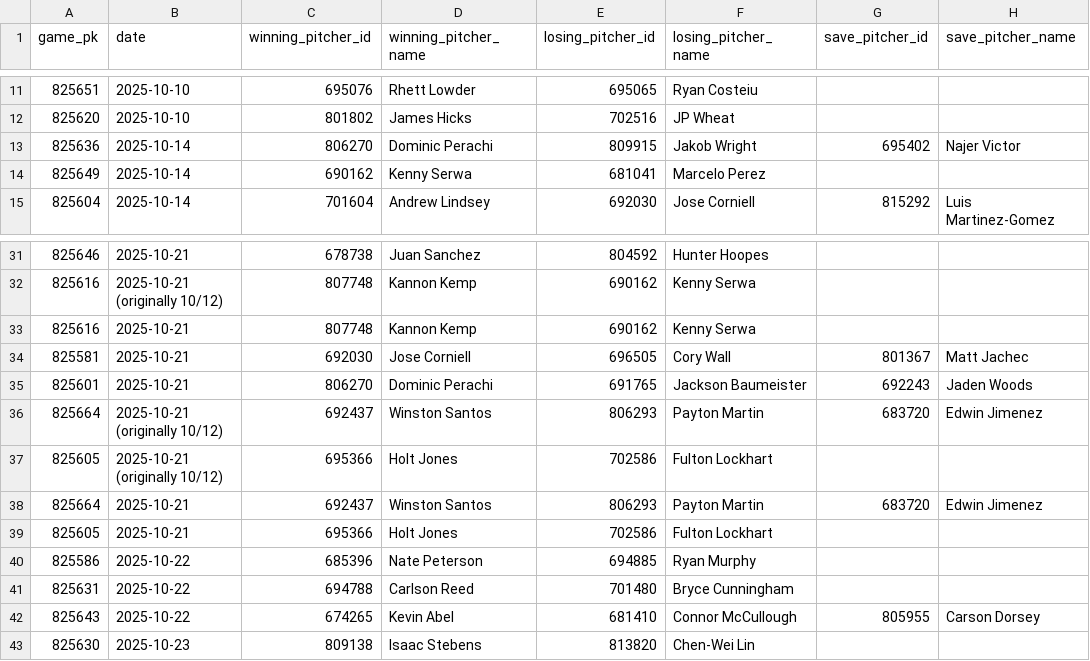
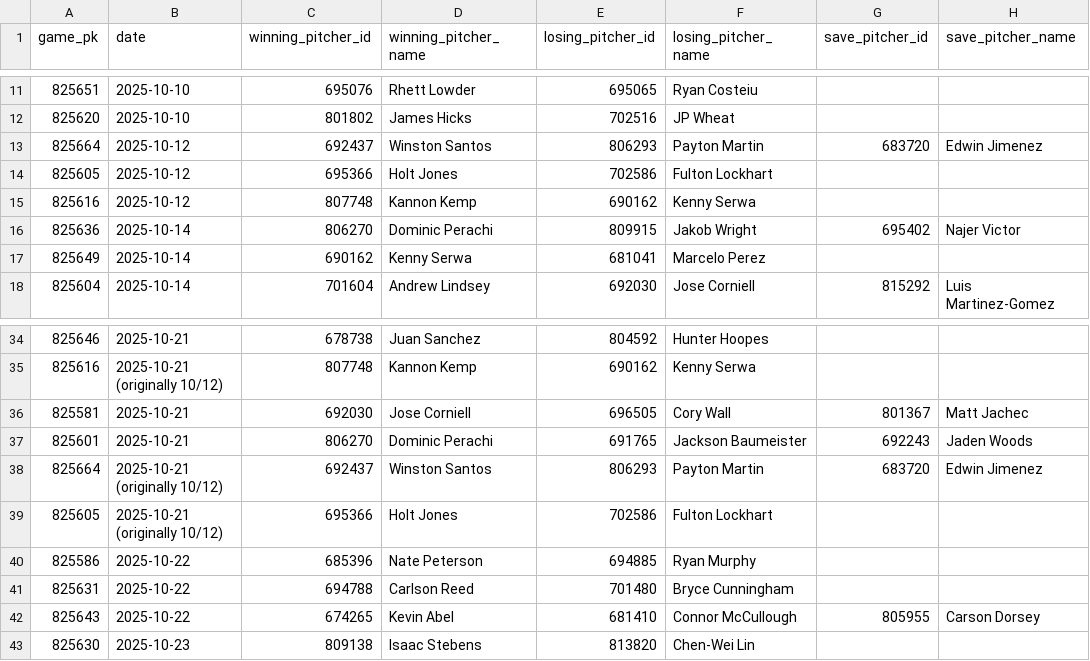
Before and after one commit to josh-hoff/AFL, a CSV file: data/2025/decisions.csv, drawn as a sheet; only a part is shown, gaps mark what is left out; removed rows and columns are numbered as before the commit, all else as after; the diff names each change by its address in the sheet, - before the commit and + after, or states it on an @@ line.

```diff
--- a/data/2025/decisions.csv
+++ b/data/2025/decisions.csv
+row 13: 825664 | 2025-10-12 | 692437 | Winston Santos | 806293 | Payton Martin | 683720 | Edwin Jimenez
+row 14: 825605 | 2025-10-12 | 695366 | Holt Jones | 702586 | Fulton Lockhart
+row 15: 825616 | 2025-10-12 | 807748 | Kannon Kemp | 690162 | Kenny Serwa
-row 33: 825616 | 2025-10-21 | 807748 | Kannon Kemp | 690162 | Kenny Serwa
-row 38: 825664 | 2025-10-21 | 692437 | Winston Santos | 806293 | Payton Martin | 683720 | Edwin Jimenez
-row 39: 825605 | 2025-10-21 | 695366 | Holt Jones | 702586 | Fulton Lockhart
```
Also changed, not shown: data/2025/schedule.csv, 6 other files.
